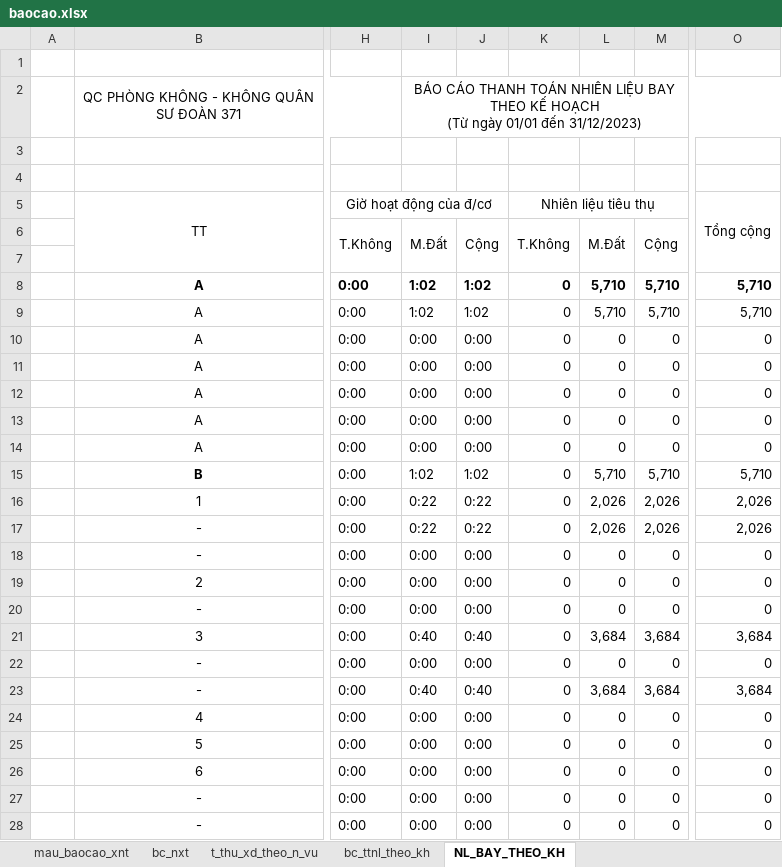
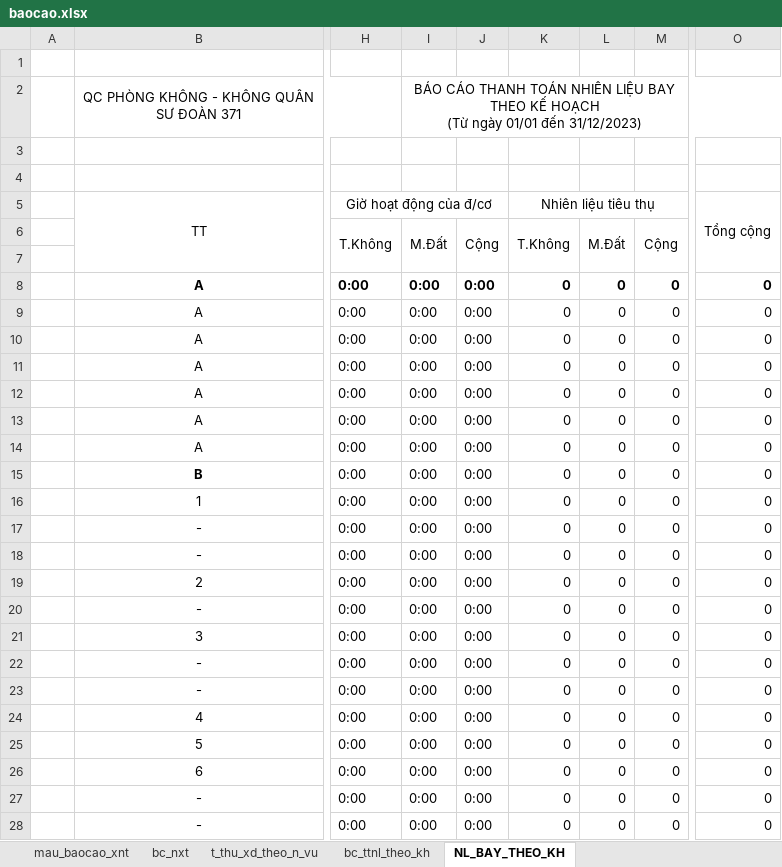
Before and after one commit to ste4-share/xdf, an Excel workbook: baocao/baocao.xlsx, sheet NL_BAY_THEO_KH, drawn as a sheet; only a part is shown, gaps mark what is left out; values as stored, in another font and other column widths than the file's, no borders; the diff covers the shown part only; the diff names each change by its address in the sheet, - before the commit and + after, or states it on an @@ line.

```diff
--- a/baocao/baocao.xlsx (sheet NL_BAY_THEO_KH)
+++ b/baocao/baocao.xlsx (sheet NL_BAY_THEO_KH)
-I8:I9: 1:02
+I8:I9: 0:00
-J8:J9: 1:02
+J8:J9: 0:00
-L8:L9: 5,710
+L8:L9: 0
-M8:M9: 5,710
+M8:M9: 0
-O8:O9 (Tổng cộng): 5,710
+O8:O9 (Tổng cộng): 0
-I15: 1:02
+I15: 0:00
-J15: 1:02
+J15: 0:00
-L15: 5,710
+L15: 0
-M15: 5,710
+M15: 0
-O15 (Tổng cộng): 5,710
+O15 (Tổng cộng): 0
-I16:I17: 0:22
+I16:I17: 0:00
-J16:J17: 0:22
+J16:J17: 0:00
-L16:L17: 2,026
+L16:L17: 0
-M16:M17: 2,026
+M16:M17: 0
-O16:O17 (Tổng cộng): 2,026
+O16:O17 (Tổng cộng): 0
-I21: 0:40
+I21: 0:00
-J21: 0:40
+J21: 0:00
-L21: 3,684
+L21: 0
-M21: 3,684
+M21: 0
-O21 (Tổng cộng): 3,684
+O21 (Tổng cộng): 0
-I23: 0:40
+I23: 0:00
-J23: 0:40
+J23: 0:00
-L23: 3,684
+L23: 0
-M23: 3,684
+M23: 0
-O23 (Tổng cộng): 3,684
+O23 (Tổng cộng): 0
```
Also changed, not shown: 35 edited cells elsewhere in this sheet, sheet bc_ttnl_theo_kh, sheet bc_nxt, src/main/resources/com/xdf/xd_f371/xlsx_template/data.xlsx, 2 other files.
